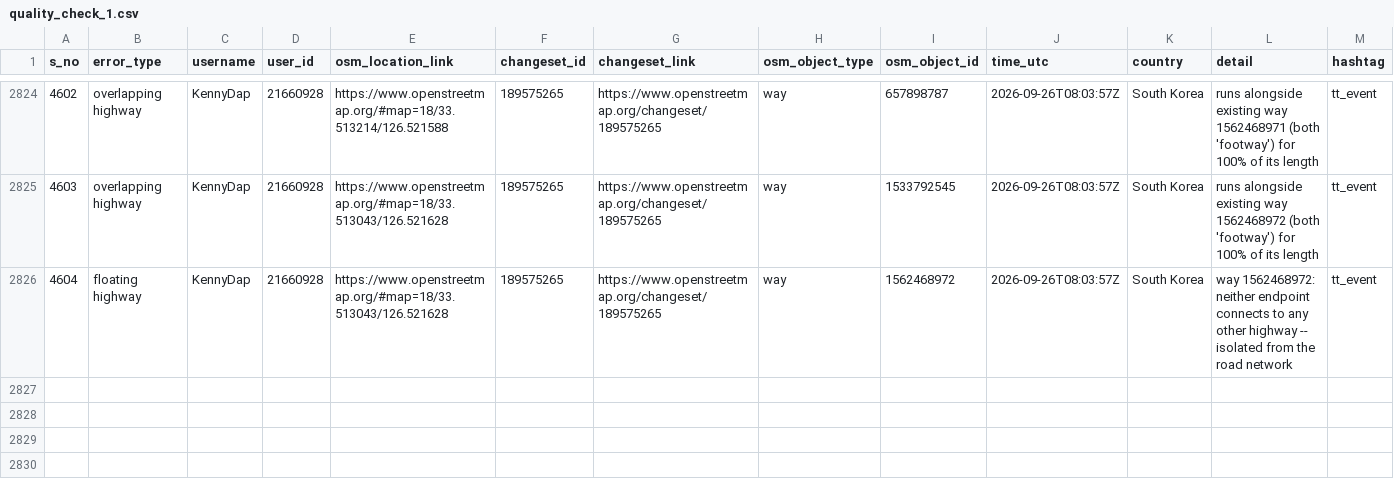
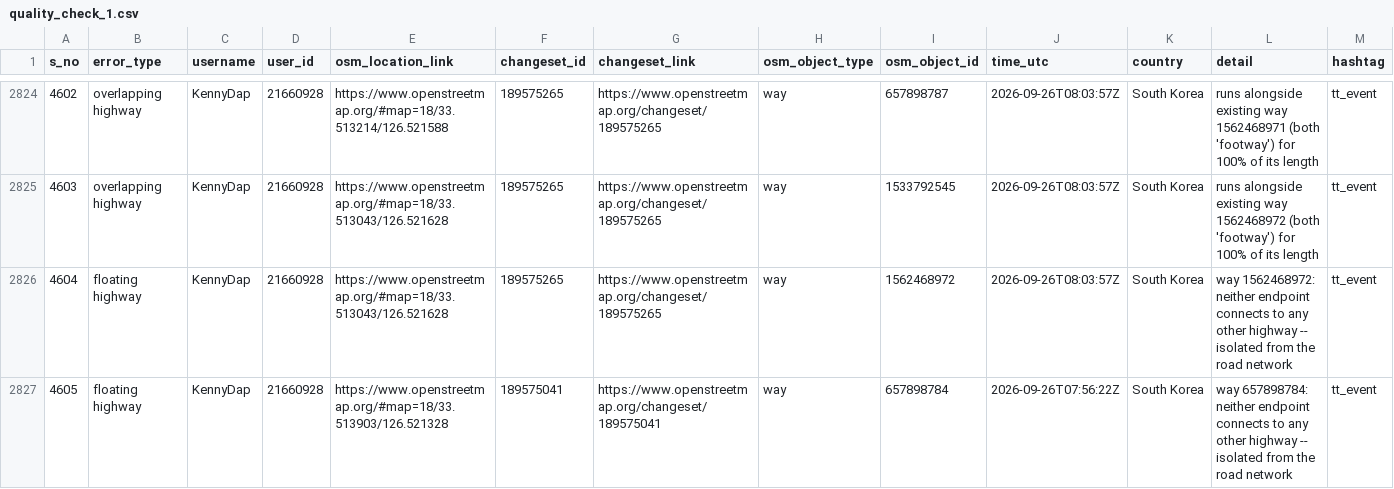
Before and after one commit to KingVik-Planet/OSM_Quality_Check, a CSV file: data/quality_check_1.csv, drawn as a sheet; only a part is shown, gaps mark what is left out; the diff names each change by its address in the sheet, - before the commit and + after, or states it on an @@ line.

```diff
--- a/data/quality_check_1.csv
+++ b/data/quality_check_1.csv
+row 2827: 4605 | floating highway | KennyDap | 21660928 | https://www.openstreetmap.org/#map=18/33.513903/126.521328 | 189575041 | https://www.openstreetmap.org/changeset/189575041 | way | 657898784 | 2026-09-26T07:56:22Z | South Korea | way 657898784: neither endpoint connects to any other highway -- isolated from the road network | tt_event
```
Also changed, not shown: 2 other files.
